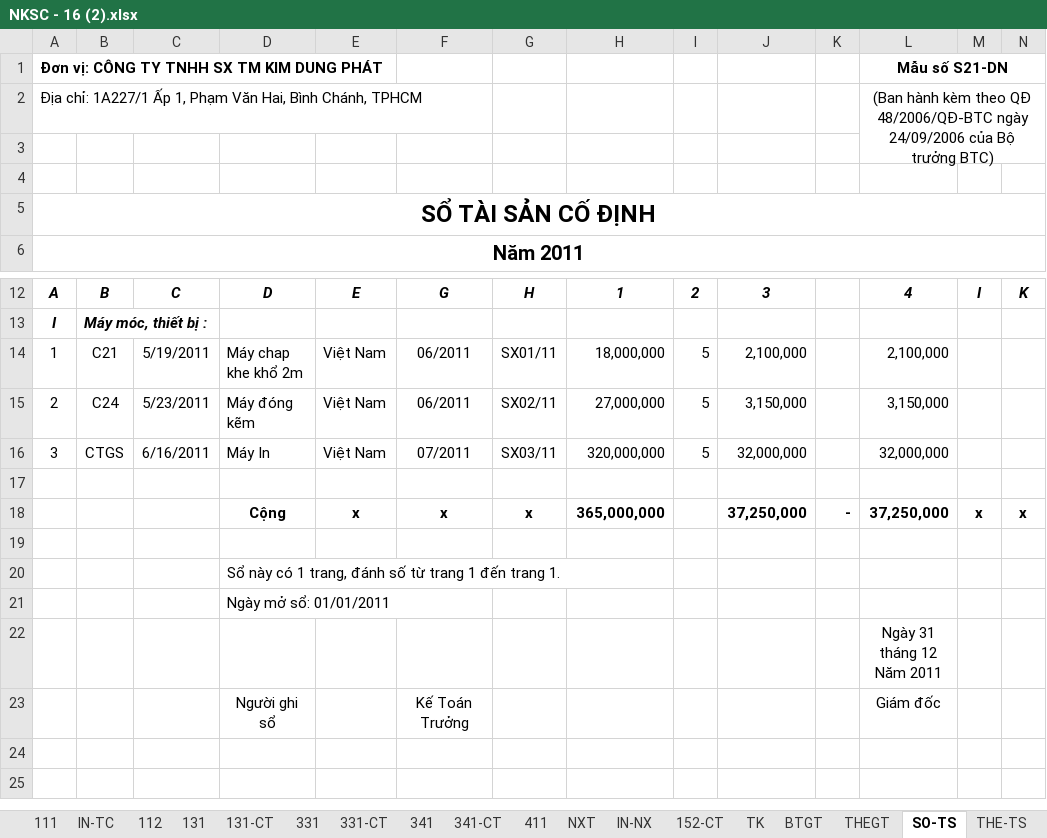
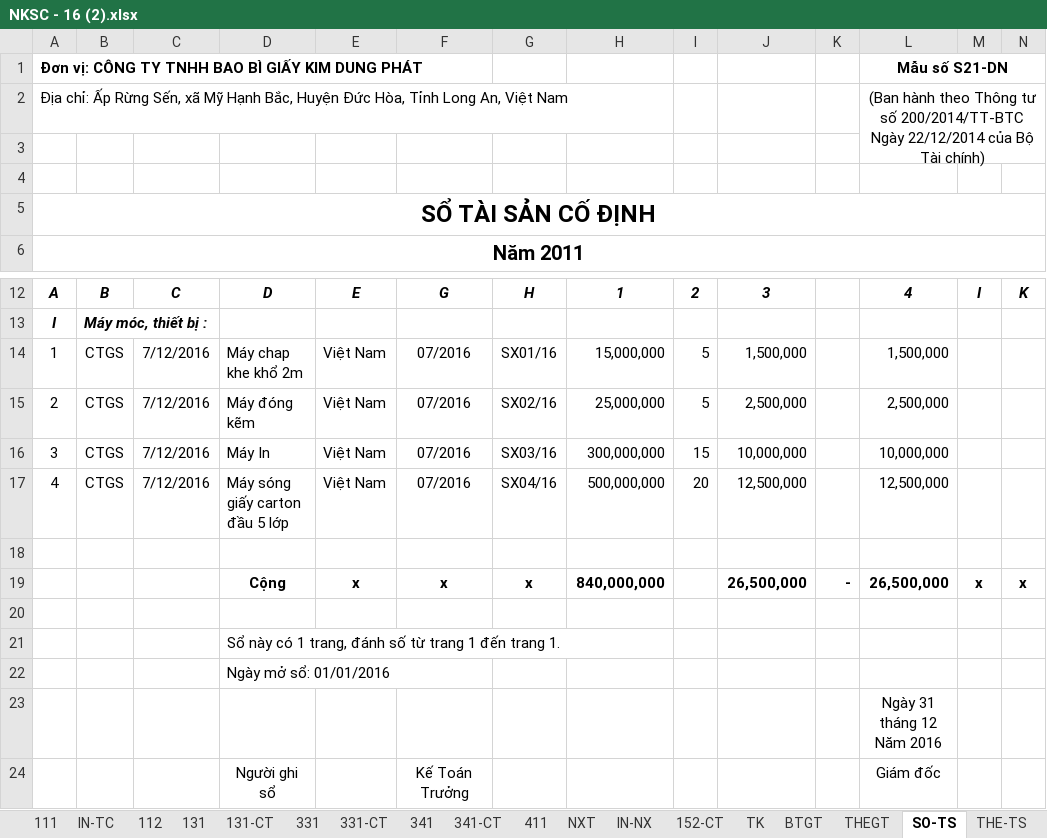
Before and after one commit to vuphuong11/KIM-DUNG-PHAT, an Excel workbook: SO SACH/1101819710/2016/NKSC - 16 (2).xlsx, sheet SO-TS, drawn as a sheet; only a part is shown, gaps mark what is left out; values as stored, in another font and other column widths than the file's, no borders; removed rows and columns are numbered as before the commit, all else as after; rows hold the shown columns only; ↵ is a line break in a cell; the diff names each change by its address in the sheet, - before the commit and + after, or states it on an @@ line.

```diff
--- a/SO SACH/1101819710/2016/NKSC - 16 (2).xlsx (sheet SO-TS)
+++ b/SO SACH/1101819710/2016/NKSC - 16 (2).xlsx (sheet SO-TS)
-A1: Đơn vị: CÔNG TY TNHH SX TM KIM DUNG PHÁT
+A1: Đơn vị: CÔNG TY TNHH BAO BÌ GIẤY KIM DUNG PHÁT
-row 2: Địa chỉ: 1A227/1 Ấp 1, Phạm Văn Hai, Bình Chánh, TPHCM |  |  |  |  |  |  |  |  |  |  | (Ban hành kèm theo QĐ 48/2006/QĐ-BTC ngày 24/09/2006 của Bộ trưởng BTC)
+row 2: Địa chỉ: Ấp Rừng Sến, xã Mỹ Hạnh Bắc, Huyện Đức Hòa, Tỉnh Long An, Việt Nam |  |  |  |  |  |  |  |  |  |  | (Ban hành theo Thông tư số 200/2014/TT-BTC ↵ Ngày 22/12/2014 của Bộ Tài chính)
-B14: C21
+B14: CTGS
-C14: 5/19/2011
+C14: 7/12/2016
-F14:F15: 06/2011
+F14:F15: 07/2016
-G14: SX01/11
+G14: SX01/16
-H14: 18,000,000
+H14: 15,000,000
-J14: 2,100,000
+J14: 1,500,000
-L14: 2,100,000
+L14: 1,500,000
-B15: C24
+B15: CTGS
-C15: 5/23/2011
+C15: 7/12/2016
-G15: SX02/11
+G15: SX02/16
-H15: 27,000,000
+H15: 25,000,000
-J15: 3,150,000
+J15: 2,500,000
-L15: 3,150,000
+L15: 2,500,000
-C16: 6/16/2011
+C16: 7/12/2016
-F16: 07/2011
+F16: 07/2016
-G16: SX03/11
+G16: SX03/16
-H16: 320,000,000
+H16: 300,000,000
-I16: 5
+I16: 15
-J16: 32,000,000
+J16: 10,000,000
-L16: 32,000,000
+L16: 10,000,000
+row 17: 4 | CTGS | 7/12/2016 | Máy sóng giấy carton đầu 5 lớp | Việt Nam | 07/2016 | SX04/16 | 500,000,000 | 20 | 12,500,000 |  | 12,500,000
-H19: 365,000,000
+H19: 840,000,000
-J19: 37,250,000
+J19: 26,500,000
-L19: 37,250,000
+L19: 26,500,000
-D22: Ngày mở sổ: 01/01/2011
+D22: Ngày mở sổ: 01/01/2016
-L23: Ngày 31 tháng 12 Năm 2011
+L23: Ngày 31 tháng 12 Năm 2016
```
Also changed, not shown: sheet TH, sheet NKC, sheet 111, sheet CDPS, sheet 642, sheet THE-TS, 17 more sheets, formulas that keep their value, hidden cells, SO SACH/3702076037/2012/NKSC - 12.xlsx, SO SACH/3702076037/2014/NKSC - 14.xlsx, 13 other files.
